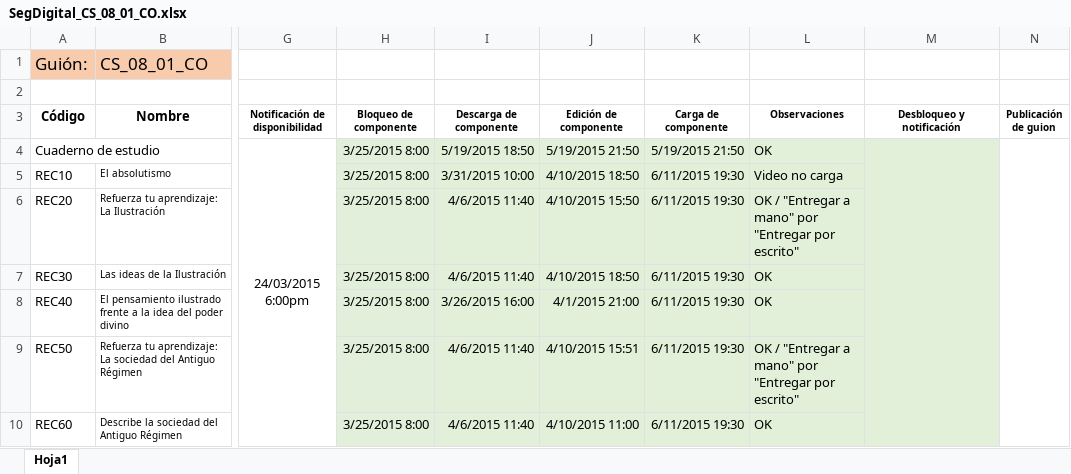
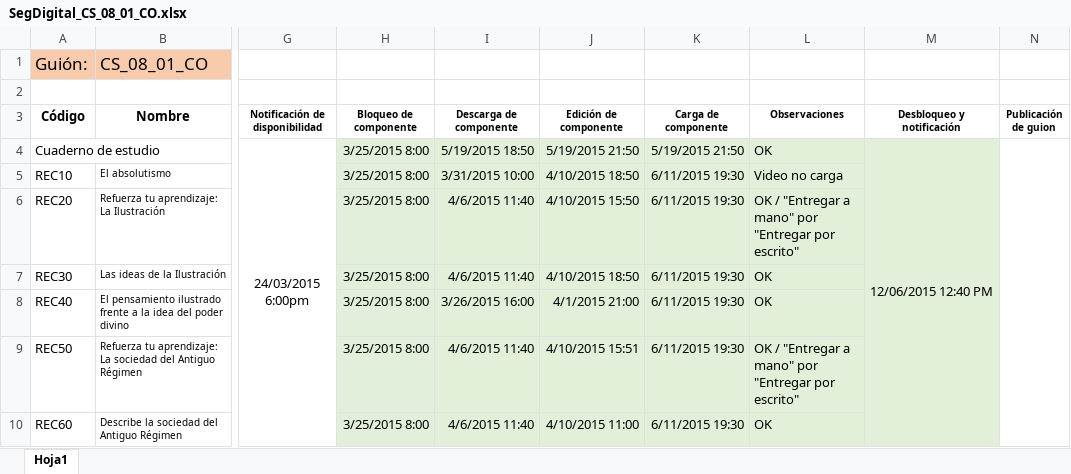
Before and after one commit to AulaPlanetaColombia/CienciasSociales, an Excel workbook: seguimiento/ProduccionDigital/SegDigital_CS_08_01_CO.xlsx, sheet Hoja1, drawn as a sheet; only a part is shown, gaps mark what is left out; values as stored, in another font and other column widths than the file's, no borders; the diff names each change by its address in the sheet, - before the commit and + after, or states it on an @@ line.

```diff
--- a/seguimiento/ProduccionDigital/SegDigital_CS_08_01_CO.xlsx (sheet Hoja1)
+++ b/seguimiento/ProduccionDigital/SegDigital_CS_08_01_CO.xlsx (sheet Hoja1)
-M4 (Desbloqueo y notificación): (empty)
+M4 (Desbloqueo y notificación): 12/06/2015 12:40 PM
```
Also changed, not shown: 1 other file.
